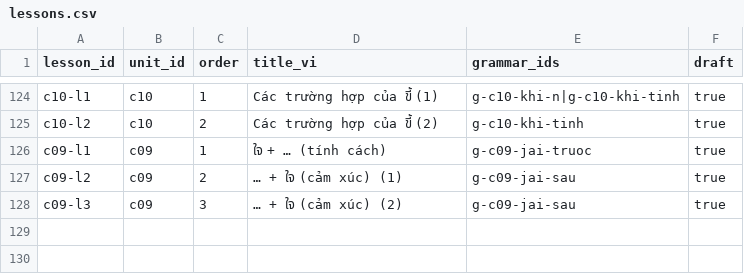
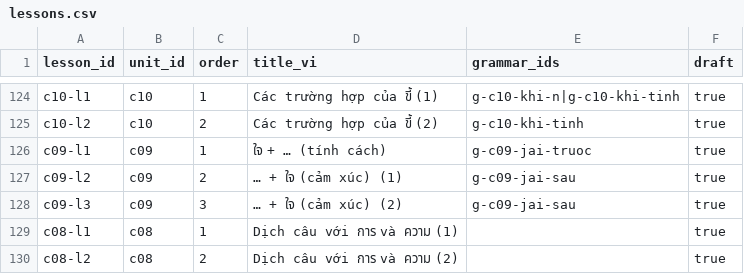
Before and after one commit to DoMinhChien/hoc-thai-cung-nom, a CSV file: content/lessons.csv, drawn as a sheet; only a part is shown, gaps mark what is left out; the diff names each change by its address in the sheet, - before the commit and + after, or states it on an @@ line.

```diff
--- a/content/lessons.csv
+++ b/content/lessons.csv
+row 129: c08-l1 | c08 | 1 | Dịch câu với การ và ความ (1) |  | true
+row 130: c08-l2 | c08 | 2 | Dịch câu với การ và ความ (2) |  | true
```
Also changed, not shown: content/units.csv, 2 other files.
